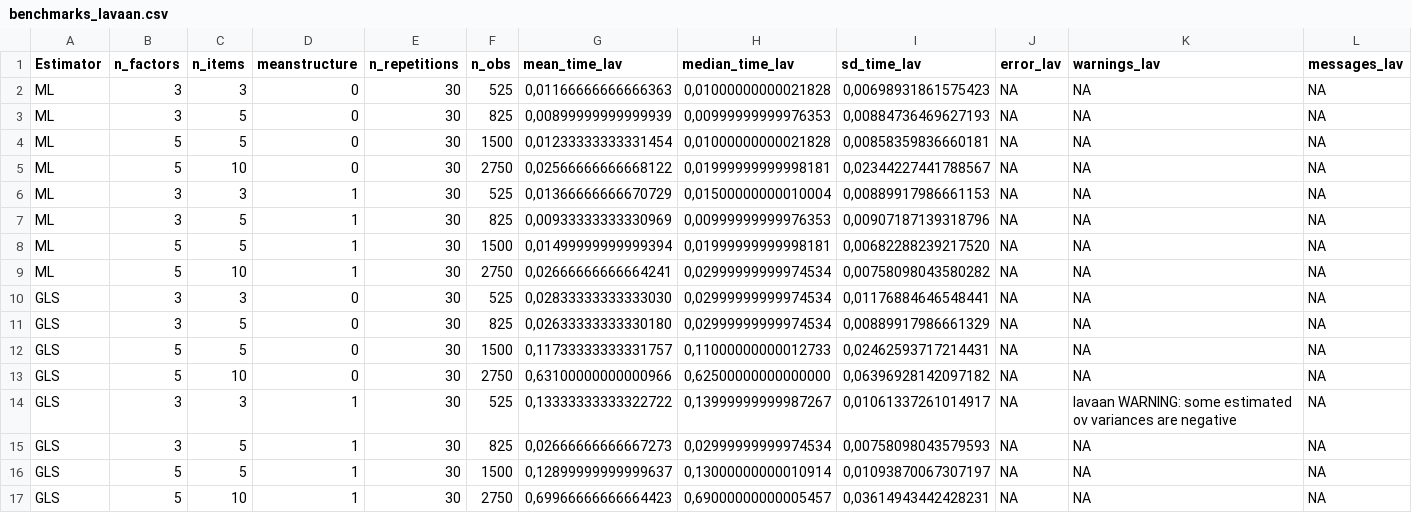
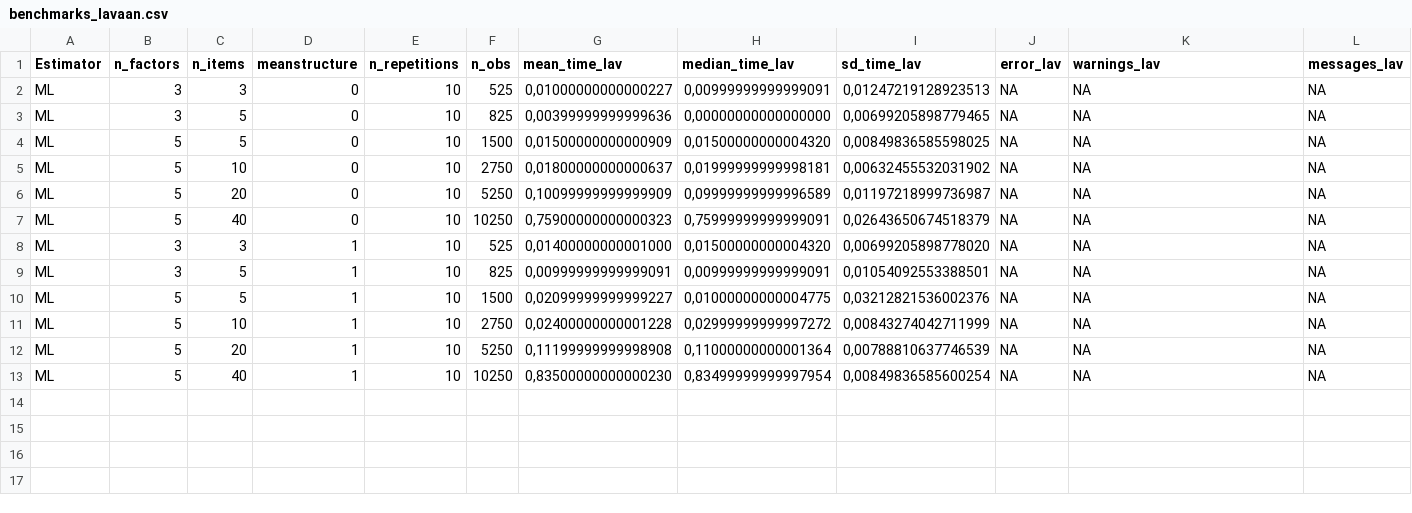
Before and after one commit to StructuralEquationModels/StructuralEquationModels.jl, a CSV file: benchmark/cfa/results/benchmarks_lavaan.csv, drawn as a sheet.

Commit message:
fix benchmarks

```diff
--- a/benchmark/cfa/results/benchmarks_lavaan.csv
+++ b/benchmark/cfa/results/benchmarks_lavaan.csv
@@ -1,17 +1,13 @@
 Estimator;n_factors;n_items;meanstructure;n_repetitions;n_obs;mean_time_lav;median_time_lav;sd_time_lav;error_lav;warnings_lav;messages_lav
-ML;3;3;0;30;525;0,01166666666666363;0,01000000000021828;0,00698931861575423;NA;NA;NA
-ML;3;5;0;30;825;0,00899999999999939;0,00999999999976353;0,00884736469627193;NA;NA;NA
-ML;5;5;0;30;1500;0,01233333333331454;0,01000000000021828;0,00858359836660181;NA;NA;NA
-ML;5;10;0;30;2750;0,02566666666668122;0,01999999999998181;0,02344227441788567;NA;NA;NA
-ML;3;3;1;30;525;0,01366666666670729;0,01500000000010004;0,00889917986661153;NA;NA;NA
-ML;3;5;1;30;825;0,00933333333330969;0,00999999999976353;0,00907187139318796;NA;NA;NA
-ML;5;5;1;30;1500;0,01499999999999394;0,01999999999998181;0,00682288239217520;NA;NA;NA
-ML;5;10;1;30;2750;0,02666666666664241;0,02999999999974534;0,00758098043580282;NA;NA;NA
-GLS;3;3;0;30;525;0,02833333333333030;0,02999999999974534;0,01176884646548441;NA;NA;NA
-GLS;3;5;0;30;825;0,02633333333330180;0,02999999999974534;0,00889917986661329;NA;NA;NA
-GLS;5;5;0;30;1500;0,11733333333331757;0,11000000000012733;0,02462593717214431;NA;NA;NA
-GLS;5;10;0;30;2750;0,63100000000000966;0,62500000000000000;0,06396928142097182;NA;NA;NA
-GLS;3;3;1;30;525;0,13333333333322722;0,13999999999987267;0,01061337261014917;NA;lavaan WARNING: some estimated ov variances are negative;NA
-GLS;3;5;1;30;825;0,02666666666667273;0,02999999999974534;0,00758098043579593;NA;NA;NA
-GLS;5;5;1;30;1500;0,12899999999999637;0,13000000000010914;0,01093870067307197;NA;NA;NA
-GLS;5;10;1;30;2750;0,69966666666664423;0,69000000000005457;0,03614943442428231;NA;NA;NA
+ML;3;3;0;10;525;0,01000000000000227;0,00999999999999091;0,01247219128923513;NA;NA;NA
+ML;3;5;0;10;825;0,00399999999999636;0,00000000000000000;0,00699205898779465;NA;NA;NA
+ML;5;5;0;10;1500;0,01500000000000909;0,01500000000004320;0,00849836585598025;NA;NA;NA
+ML;5;10;0;10;2750;0,01800000000000637;0,01999999999998181;0,00632455532031902;NA;NA;NA
+ML;5;20;0;10;5250;0,10099999999999909;0,09999999999996589;0,01197218999736987;NA;NA;NA
+ML;5;40;0;10;10250;0,75900000000000323;0,75999999999999091;0,02643650674518379;NA;NA;NA
+ML;3;3;1;10;525;0,01400000000001000;0,01500000000004320;0,00699205898778020;NA;NA;NA
+ML;3;5;1;10;825;0,00999999999999091;0,00999999999999091;0,01054092553388501;NA;NA;NA
+ML;5;5;1;10;1500;0,02099999999999227;0,01000000000004775;0,03212821536002376;NA;NA;NA
+ML;5;10;1;10;2750;0,02400000000001228;0,02999999999997272;0,00843274042711999;NA;NA;NA
+ML;5;20;1;10;5250;0,11199999999998908;0,11000000000001364;0,00788810637746539;NA;NA;NA
+ML;5;40;1;10;10250;0,83500000000000230;0,83499999999997954;0,00849836585600254;NA;NA;NA
```
Also changed, not shown: 5 other files.
